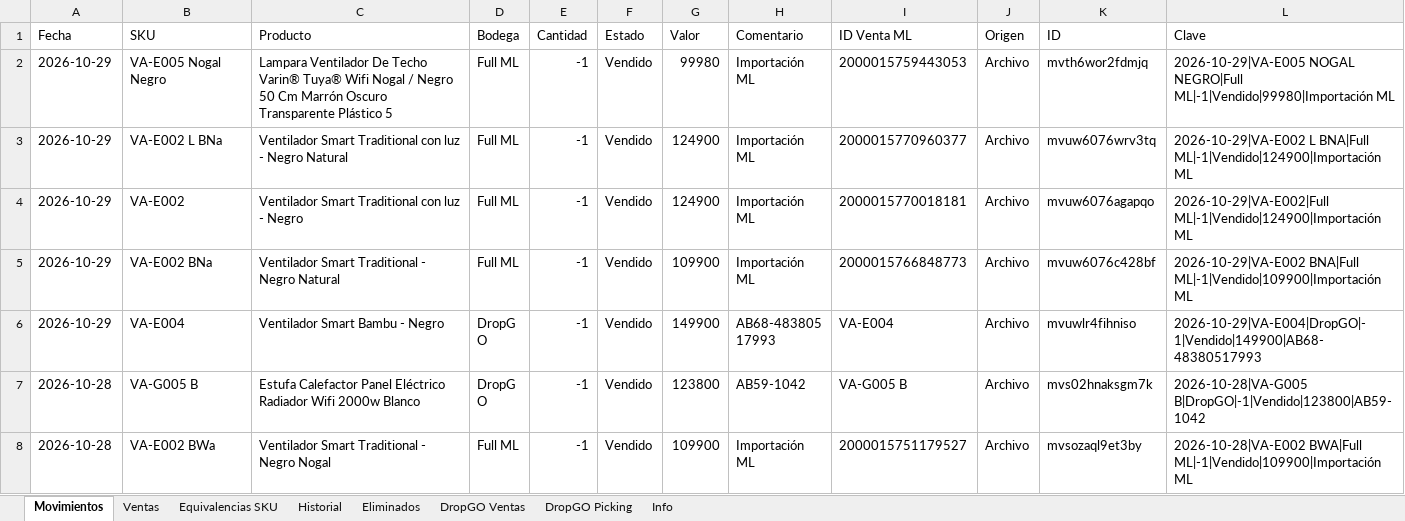
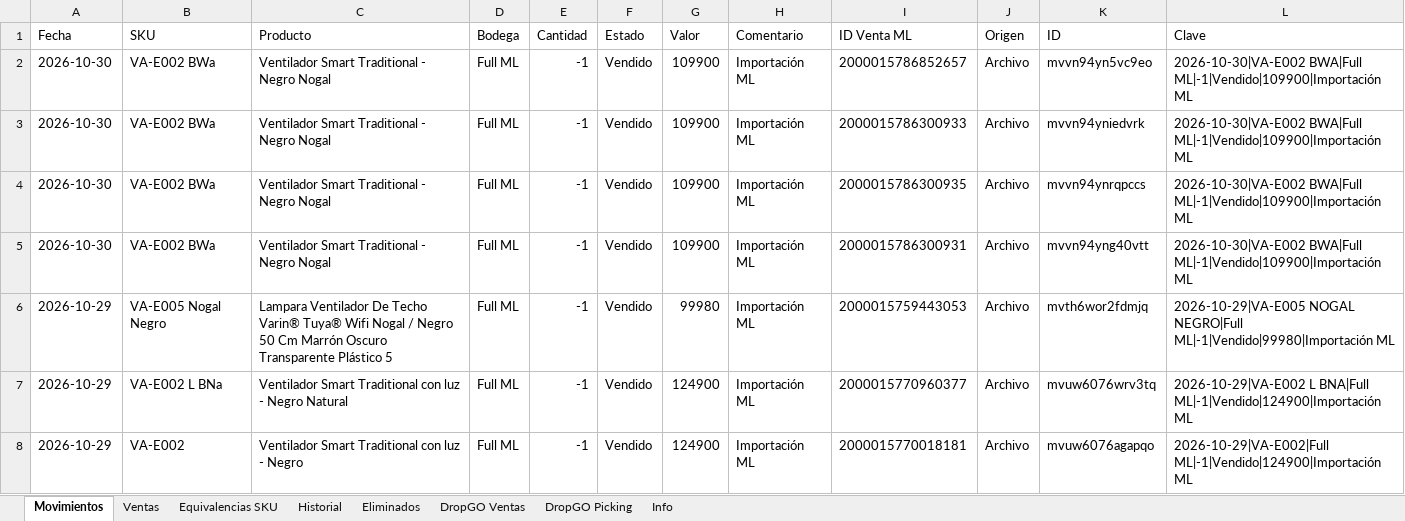
Before and after one commit to alaskanext-blip/ERPvarin, an Excel workbook: data.xlsx, sheet Movimientos, drawn as a sheet; only a part is shown; the shorter side is filled out with more unchanged rows; values as stored, in another font and other column widths than the file's, no borders; the diff names each change by its address in the sheet, - before the commit and + after, or states it on an @@ line.

```diff
--- a/data.xlsx (sheet Movimientos)
+++ b/data.xlsx (sheet Movimientos)
+row 2: 2026-10-30 | VA-E002 BWa | Ventilador Smart Traditional - Negro Nogal | Full ML | -1 | Vendido | 109900 | Importación ML | 2000015786852657 | Archivo | mvvn94yn5vc9eo | 2026-10-30|VA-E002 BWA|Full ML|-1|Vendido|109900|Importación ML
+row 3: 2026-10-30 | VA-E002 BWa | Ventilador Smart Traditional - Negro Nogal | Full ML | -1 | Vendido | 109900 | Importación ML | 2000015786300933 | Archivo | mvvn94yniedvrk | 2026-10-30|VA-E002 BWA|Full ML|-1|Vendido|109900|Importación ML
+row 4: 2026-10-30 | VA-E002 BWa | Ventilador Smart Traditional - Negro Nogal | Full ML | -1 | Vendido | 109900 | Importación ML | 2000015786300935 | Archivo | mvvn94ynrqpccs | 2026-10-30|VA-E002 BWA|Full ML|-1|Vendido|109900|Importación ML
+row 5: 2026-10-30 | VA-E002 BWa | Ventilador Smart Traditional - Negro Nogal | Full ML | -1 | Vendido | 109900 | Importación ML | 2000015786300931 | Archivo | mvvn94yng40vtt | 2026-10-30|VA-E002 BWA|Full ML|-1|Vendido|109900|Importación ML
```
Also changed, not shown: sheet Ventas, sheet Historial, sheet Info.
